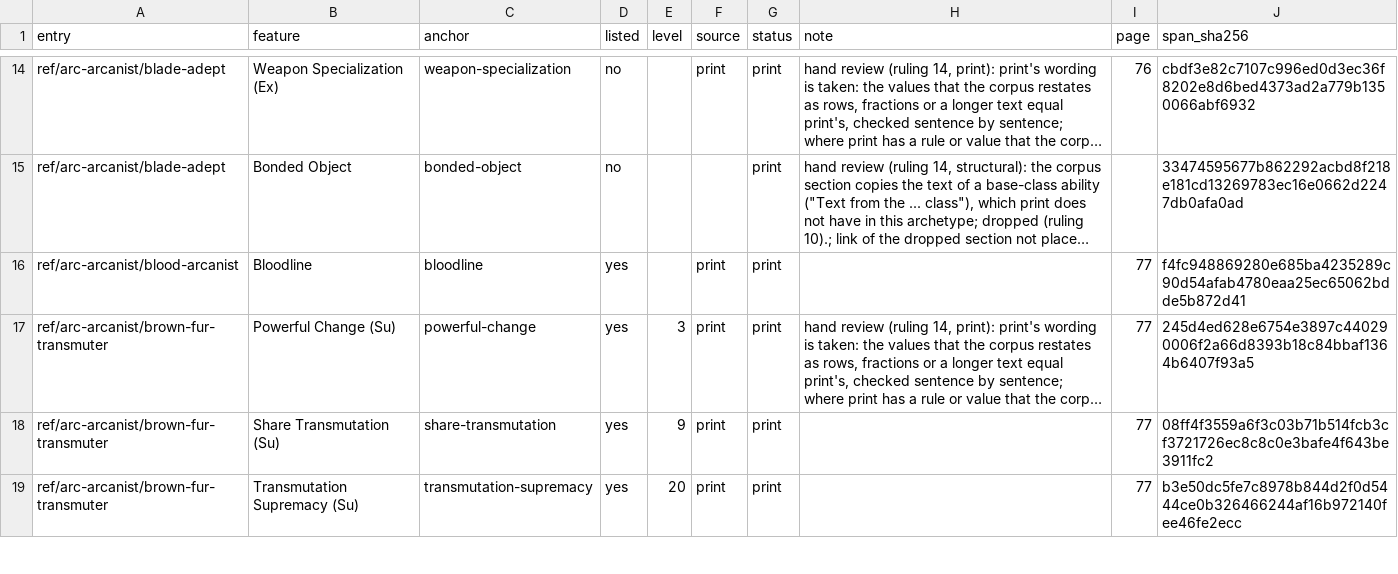
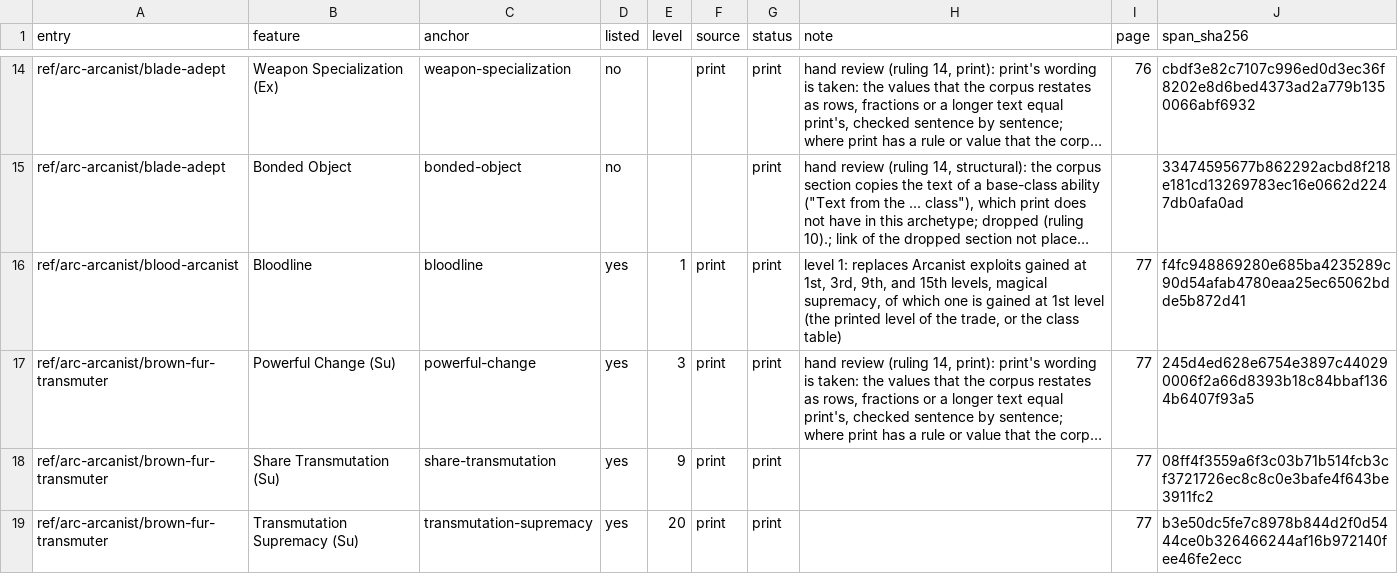
Before and after one commit to phynics/cast-iron-data, a TSV file: scripts/feature-prose-540-advanced-class-guide.tsv, drawn as a sheet; only a part is shown, gaps mark what is left out; long unchanged cells end in …; the diff names each change by its address in the sheet, - before the commit and + after, or states it on an @@ line.

```diff
--- a/scripts/feature-prose-540-advanced-class-guide.tsv
+++ b/scripts/feature-prose-540-advanced-class-guide.tsv
-E16 (level): (empty)
+E16 (level): 1
-H16 (note): (empty)
+H16 (note): level 1: replaces Arcanist exploits gained at 1st, 3rd, 9th, and 15th levels, magical supremacy, of which one is gained at 1st level (the printed level of the trade, or the class table)
```
Also changed, not shown: scripts/feature-prose-540-advanced-race-guide.tsv, scripts/feature-prose-540-ultimate-combat.tsv, 15 other files.
